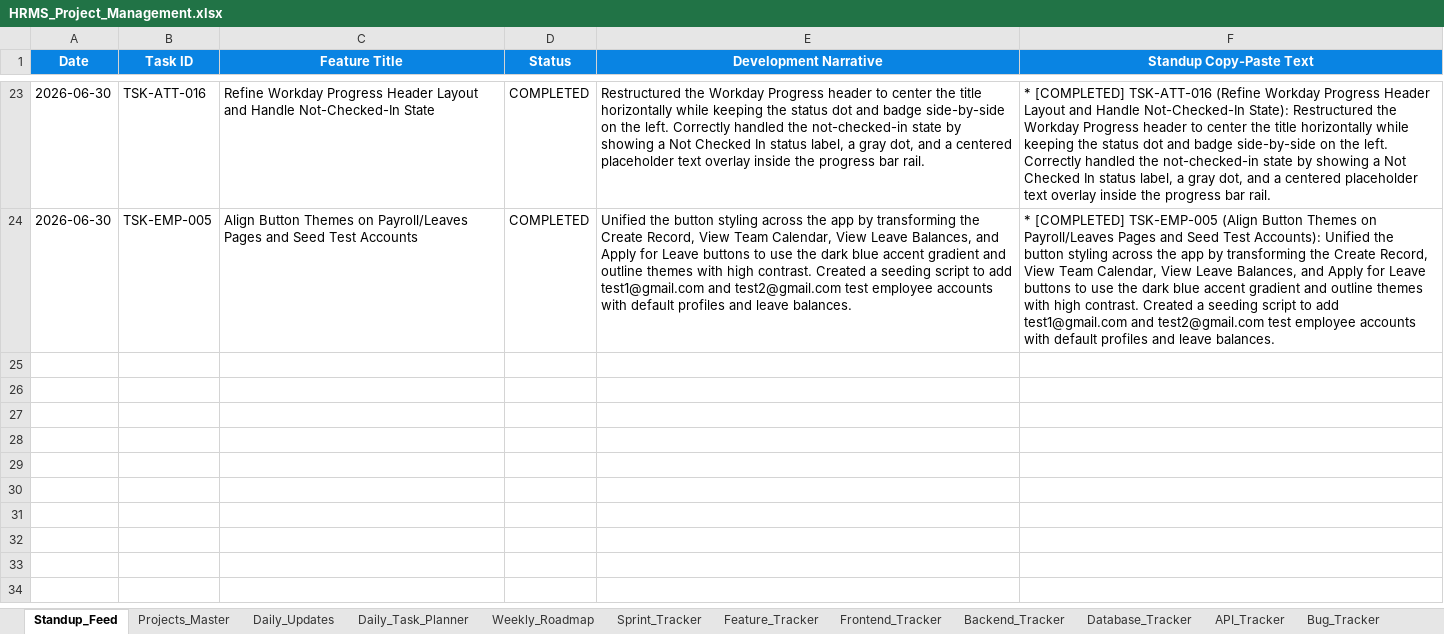
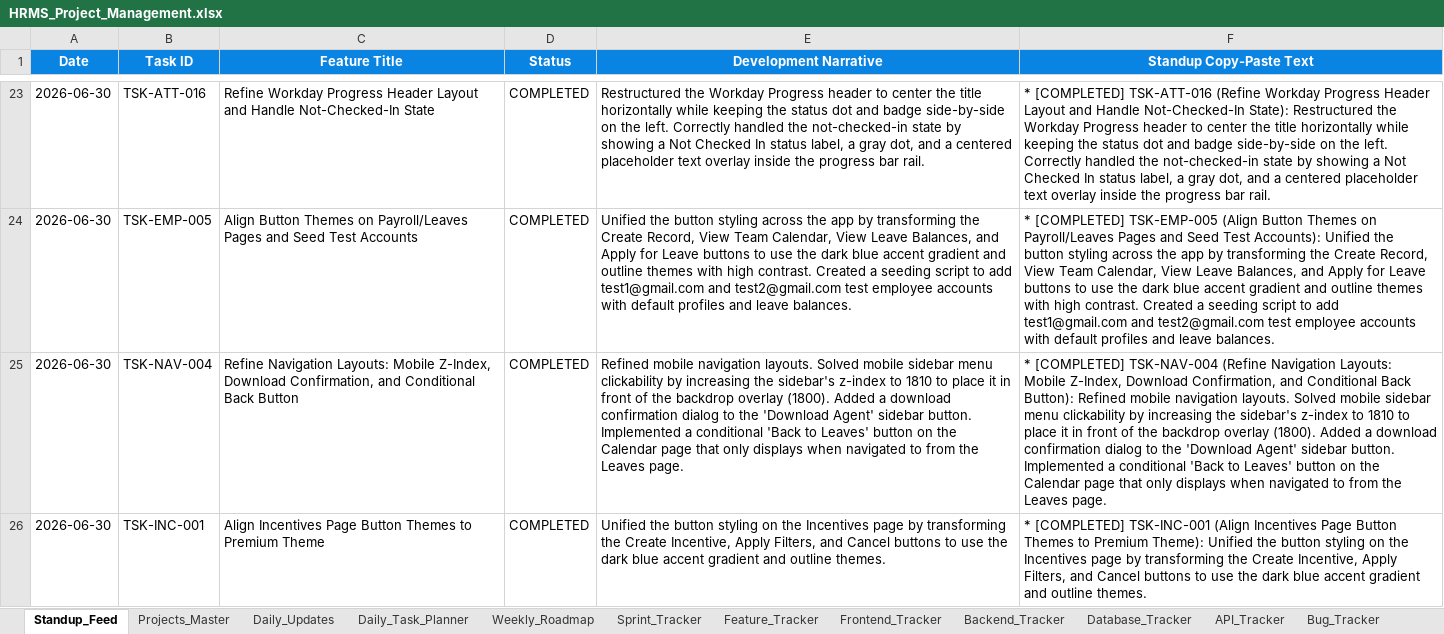
Before and after one commit to swapnil-deshmukh-intellisys/HRMS-NEW, an Excel workbook: HRMS_Project_Management.xlsx, sheet Standup_Feed, drawn as a sheet; only a part is shown, gaps mark what is left out; values as stored, in another font and other column widths than the file's, no borders; the diff names each change by its address in the sheet, - before the commit and + after, or states it on an @@ line.

Commit message:
docs: update project tracking and sync Excel sheet for z-index, download confirmation, and calendar back button

```diff
--- a/HRMS_Project_Management.xlsx (sheet Standup_Feed)
+++ b/HRMS_Project_Management.xlsx (sheet Standup_Feed)
+row 25: 2026-06-30 | TSK-NAV-004 | Refine Navigation Layouts: Mobile Z-Index, Download Confirmation, and Conditional Back Button | COMPLETED | Refined mobile navigation layouts. Solved mobile sidebar menu clickability by increasing the sidebar's z-index to 1810 to place it in front of the backdrop overlay (1800). Added a download confirmation dialog to the 'Download Agent' sidebar button. Implemented a conditional 'Back to Leaves' button on the Calendar page that only displays when navigated to from the Leaves page. | * [COMPLETED] TSK-NAV-004 (Refine Navigation Layouts: Mobile Z-Index, Download Confirmation, and Conditional Back Button): Refined mobile navigation layouts. Solved mobile sidebar menu clickability by increasing the sidebar's z-index to 1810 to place it in front of the backdrop overlay (1800). Added a download confirmation dialog to the 'Download Agent' sidebar button. Implemented a conditional 'Back to Leaves' button on the Calendar page that only displays when navigated to from the Leaves page.
+row 26: 2026-06-30 | TSK-INC-001 | Align Incentives Page Button Themes to Premium Theme | COMPLETED | Unified the button styling on the Incentives page by transforming the Create Incentive, Apply Filters, and Cancel buttons to use the dark blue accent gradient and outline themes. | * [COMPLETED] TSK-INC-001 (Align Incentives Page Button Themes to Premium Theme): Unified the button styling on the Incentives page by transforming the Create Incentive, Apply Filters, and Cancel buttons to use the dark blue accent gradient and outline themes.
```
Also changed, not shown: sheet Daily_Updates, 4 other files.
